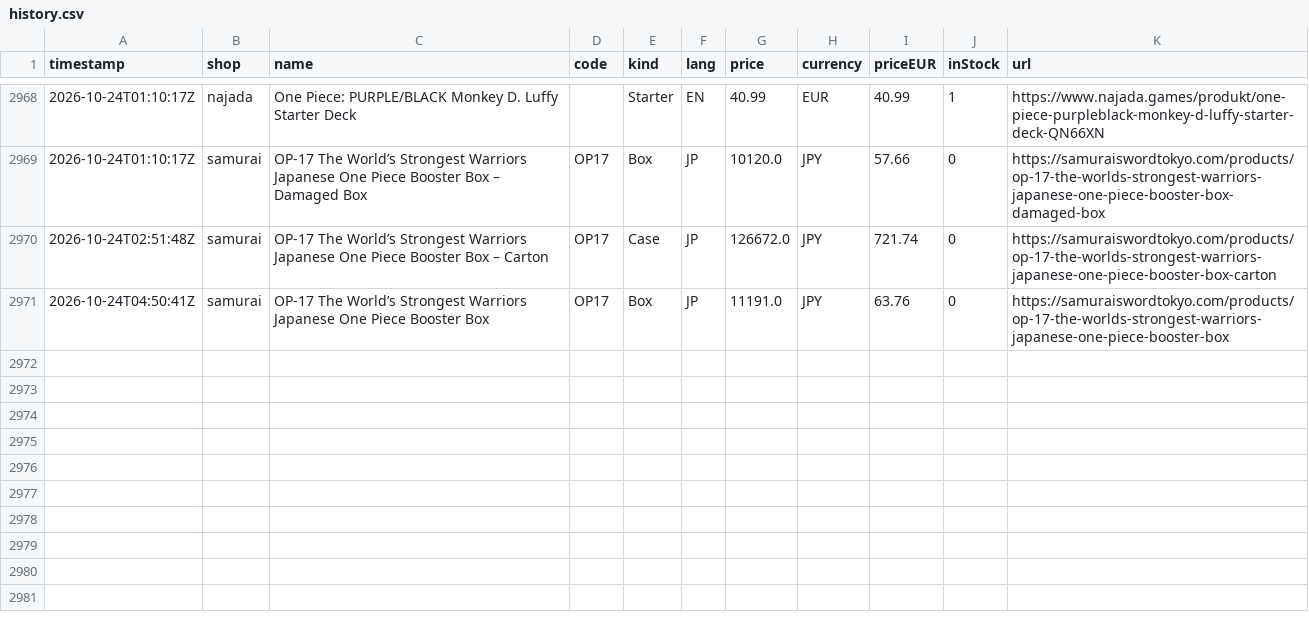
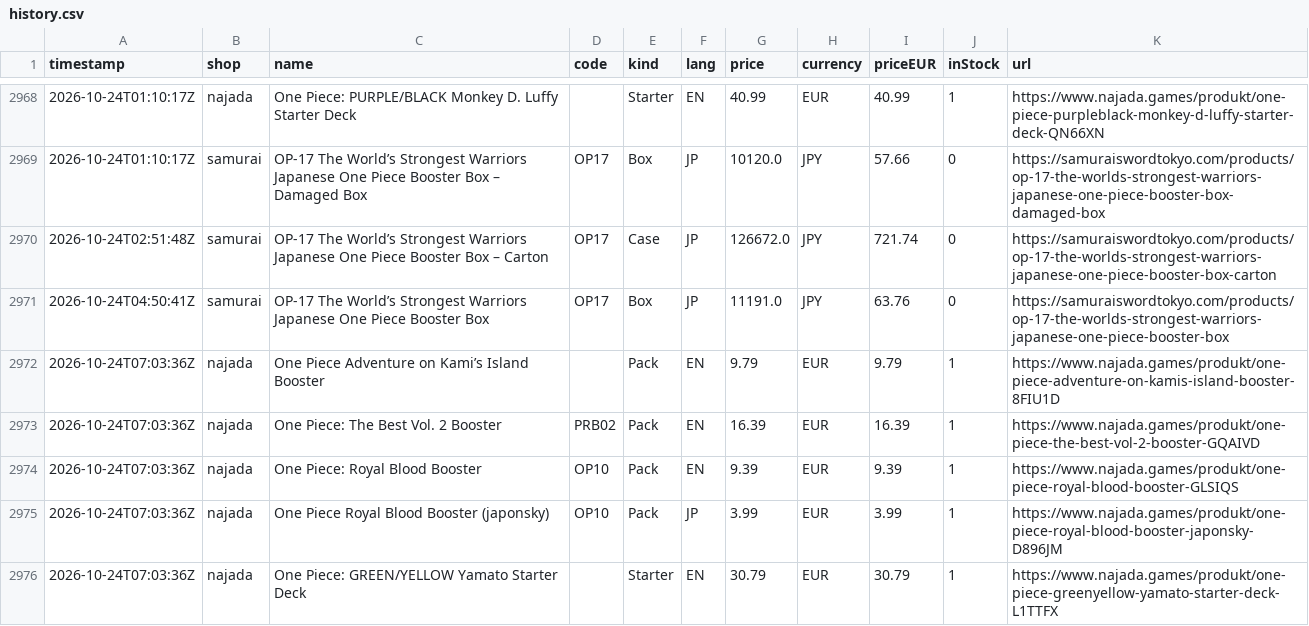
Before and after one commit to factoryofcrazy-coder/onepiece-ceny, a CSV file: data/history.csv, drawn as a sheet; only a part is shown, gaps mark what is left out.

```diff
--- a/data/history.csv
+++ b/data/history.csv
@@ -2971 +2971,6 @@ timestamp,shop,name,code,kind,lang,price,currency,priceEUR,inStock,url
 2026-10-24T04:50:41Z,samurai,OP-17 The World’s Strongest Warriors Japanese One Piece Booster Box,OP17,Box,JP,11191.0,JPY,63.76,0,https://samuraiswordtokyo.com/products/op-17-the-worlds-strongest-warriors-japanese-one-piece-booster-box
+2026-10-24T07:03:36Z,najada,One Piece Adventure on Kami’s Island Booster,,Pack,EN,9.79,EUR,9.79,1,https://www.najada.games/produkt/one-piece-adventure-on-kamis-island-booster-8FIU1D
+2026-10-24T07:03:36Z,najada,One Piece: The Best Vol. 2 Booster,PRB02,Pack,EN,16.39,EUR,16.39,1,https://www.najada.games/produkt/one-piece-the-best-vol-2-booster-GQAIVD
+2026-10-24T07:03:36Z,najada,One Piece: Royal Blood Booster,OP10,Pack,EN,9.39,EUR,9.39,1,https://www.najada.games/produkt/one-piece-royal-blood-booster-GLSIQS
+2026-10-24T07:03:36Z,najada,One Piece Royal Blood Booster (japonsky),OP10,Pack,JP,3.99,EUR,3.99,1,https://www.najada.games/produkt/one-piece-royal-blood-booster-japonsky-D896JM
+2026-10-24T07:03:36Z,najada,One Piece: GREEN/YELLOW Yamato Starter Deck,,Starter,EN,30.79,EUR,30.79,1,https://www.najada.games/produkt/one-piece-greenyellow-yamato-starter-deck-L1TTFX
```
Also changed, not shown: 4 other files.
